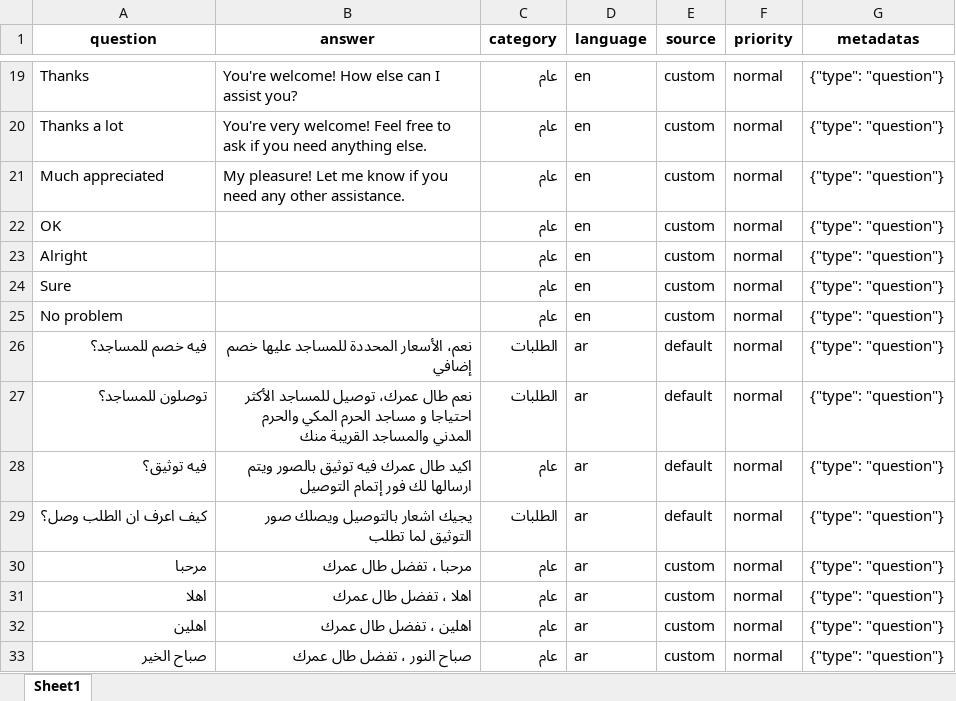
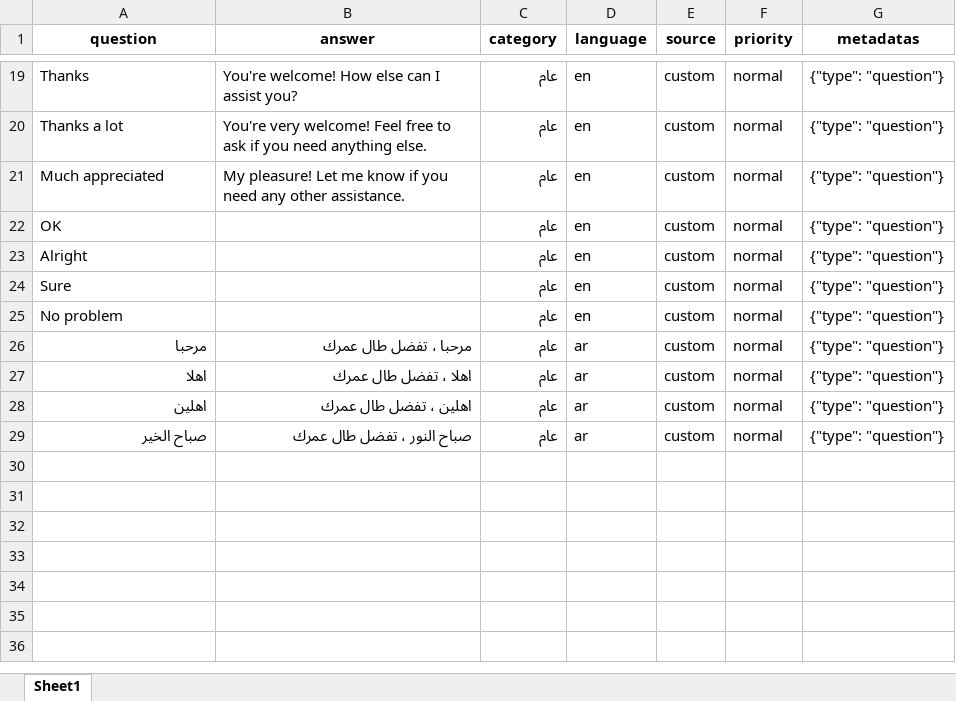
Before and after one commit to AliNasserMohamed/Wati_chatbot, an Excel workbook: knowledge_base/chatbot_qa_pairs.xlsx, sheet Sheet1, drawn as a sheet; only a part is shown, gaps mark what is left out; values as stored, in another font and other column widths than the file's, no borders; the diff names each change by its address in the sheet, - before the commit and + after, or states it on an @@ line.

```diff
--- a/knowledge_base/chatbot_qa_pairs.xlsx (sheet Sheet1)
+++ b/knowledge_base/chatbot_qa_pairs.xlsx (sheet Sheet1)
-row 26: فيه خصم للمساجد؟ | نعم، الأسعار المحددة للمساجد عليها خصم إضافي | الطلبات | ar | default | normal | {"type": "question"}
-row 27: توصلون للمساجد؟ | نعم طال عمرك، توصيل للمساجد الأكثر احتياجا و مساجد الحرم المكي والحرم المدني والمساجد القريبة منك | الطلبات | ar | default | normal | {"type": "question"}
-row 28: فيه توثيق؟ | اكيد طال عمرك فيه توثيق بالصور ويتم ارسالها لك فور إتمام التوصيل | عام | ar | default | normal | {"type": "question"}
-row 29: كيف اعرف ان الطلب وصل؟ | يجيك اشعار بالتوصيل ويصلك صور التوثيق لما تطلب | الطلبات | ar | default | normal | {"type": "question"}
```
Also changed, not shown: 5 other files.
